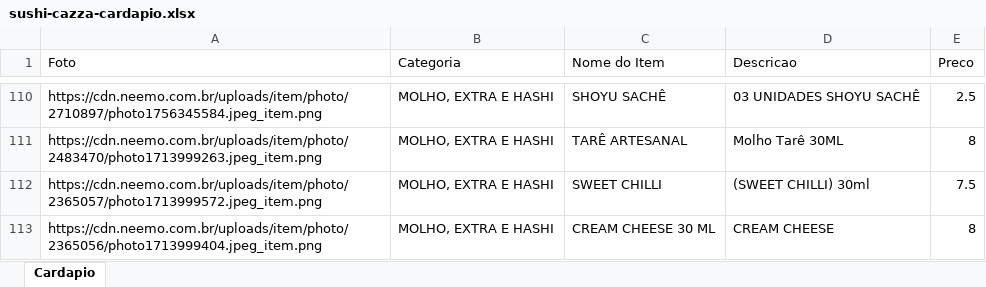
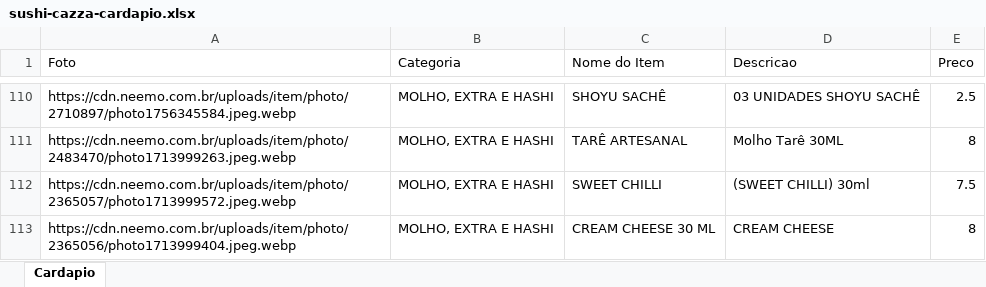
Before and after one commit to diolisantos10/FOOCCI, an Excel workbook: public/sushi-cazza-cardapio.xlsx, sheet Cardapio, drawn as a sheet; only a part is shown, gaps mark what is left out; values as stored, in another font and other column widths than the file's, no borders; the diff covers the shown part only; the diff names each change by its address in the sheet, - before the commit and + after, or states it on an @@ line.

```diff
--- a/public/sushi-cazza-cardapio.xlsx (sheet Cardapio)
+++ b/public/sushi-cazza-cardapio.xlsx (sheet Cardapio)
-A110 (Foto): https://cdn.neemo.com.br/uploads/item/photo/2710897/photo1756345584.jpeg_item.png
+A110 (Foto): https://cdn.neemo.com.br/uploads/item/photo/2710897/photo1756345584.jpeg.webp
-A111 (Foto): https://cdn.neemo.com.br/uploads/item/photo/2483470/photo1713999263.jpeg_item.png
+A111 (Foto): https://cdn.neemo.com.br/uploads/item/photo/2483470/photo1713999263.jpeg.webp
-A112 (Foto): https://cdn.neemo.com.br/uploads/item/photo/2365057/photo1713999572.jpeg_item.png
+A112 (Foto): https://cdn.neemo.com.br/uploads/item/photo/2365057/photo1713999572.jpeg.webp
-A113 (Foto): https://cdn.neemo.com.br/uploads/item/photo/2365056/photo1713999404.jpeg_item.png
+A113 (Foto): https://cdn.neemo.com.br/uploads/item/photo/2365056/photo1713999404.jpeg.webp
```
Also changed, not shown: 108 edited cells elsewhere in this sheet, data/sushi-cazza-cardapio.xlsx, 1 other file.
